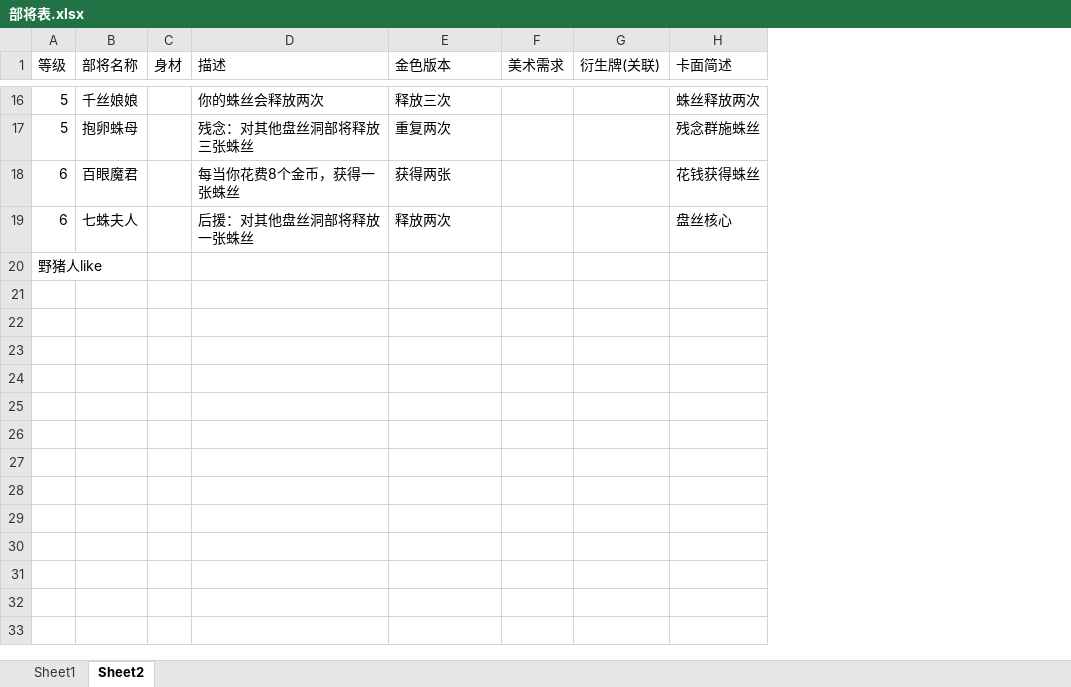
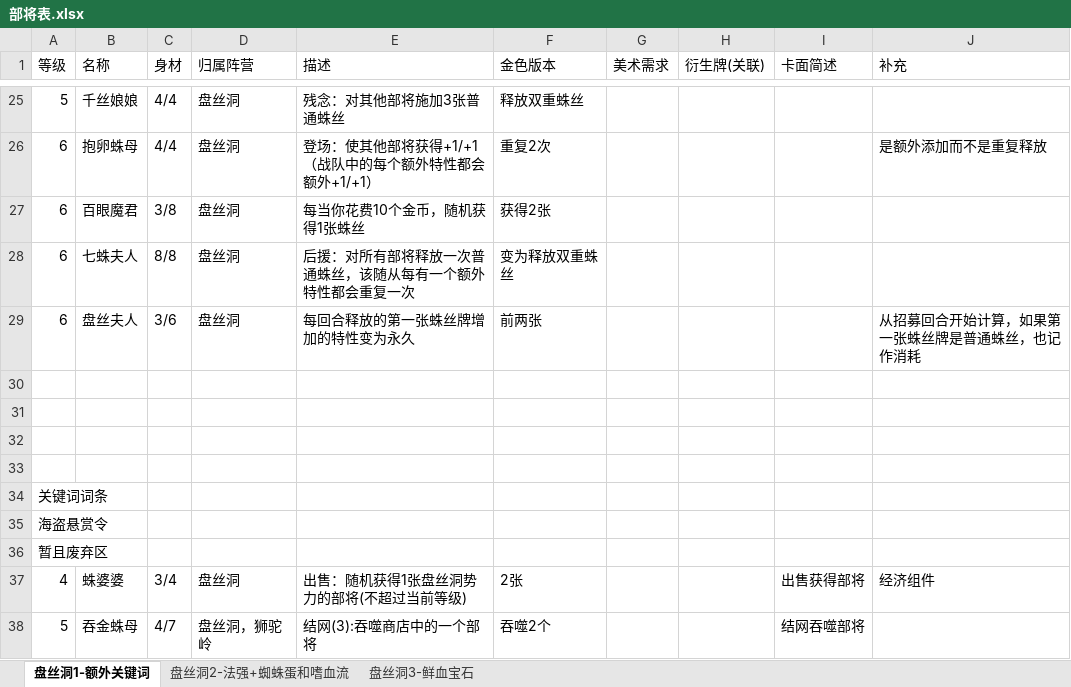
Before and after one commit to hiatus233/Notes, an Excel workbook: 工作-大圣牌/战棋/部将表.xlsx, sheet 盘丝洞1-额外关键词, drawn as a sheet; only a part is shown, gaps mark what is left out; values as stored, in another font and other column widths than the file's, no cell formats; addresses are those after the commit; the diff covers the shown part only; the diff names each change by its address in the sheet, - before the commit and + after, or states it on an @@ line.

```diff
--- a/工作-大圣牌/战棋/部将表.xlsx (sheet 盘丝洞1-额外关键词)
+++ b/工作-大圣牌/战棋/部将表.xlsx (sheet 盘丝洞1-额外关键词)
-sheet tab: Sheet1
+sheet tab: 盘丝洞2-法强+蜘蛛蛋和嗜血流
-sheet tab: Sheet2
+sheet tab: 盘丝洞1-额外关键词
+sheet tab: 盘丝洞3-鲜血宝石
@@ sheet tab order changed: 盘丝洞1-额外关键词 | 盘丝洞2-法强+蜘蛛蛋和嗜血流 | 盘丝洞3-鲜血宝石 @@
+column D (归属阵营), rows 25-28: all 盘丝洞
+column J (补充), row 26: 是额外添加而不是重复释放
-B1: 部将名称
+B1: 名称
-C25:C26 (身材): (empty)
+C25:C26 (身材): 4/4
-E25 (描述): 你的蛛丝会释放两次
+E25 (描述): 残念：对其他部将施加3张普通蛛丝
-F25 (金色版本): 释放三次
+F25 (金色版本): 释放双重蛛丝
-I25 (卡面简述): 蛛丝释放两次
+I25 (卡面简述): (empty)
-A26 (等级): 5
+A26 (等级): 6
-E26 (描述): 残念：对其他盘丝洞部将释放三张蛛丝
+E26 (描述): 登场：使其他部将获得+1/+1（战队中的每个额外特性都会额外+1/+1）
-F26 (金色版本): 重复两次
+F26 (金色版本): 重复2次
-I26 (卡面简述): 残念群施蛛丝
+I26 (卡面简述): (empty)
-C27 (身材): (empty)
+C27 (身材): 3/8
-E27 (描述): 每当你花费8个金币，获得一张蛛丝
+E27 (描述): 每当你花费10个金币，随机获得1张蛛丝
-F27 (金色版本): 获得两张
+F27 (金色版本): 获得2张
-I27 (卡面简述): 花钱获得蛛丝
+I27 (卡面简述): (empty)
-C28 (身材): (empty)
+C28 (身材): 8/8
-E28 (描述): 后援：对其他盘丝洞部将释放一张蛛丝
+E28 (描述): 后援：对所有部将释放一次普通蛛丝，该随从每有一个额外特性都会重复一次
-F28 (金色版本): 释放两次
+F28 (金色版本): 变为释放双重蛛丝
-I28 (卡面简述): 盘丝核心
+I28 (卡面简述): (empty)
+row 29: 6 | 盘丝夫人 | 3/6 | 盘丝洞 | 每回合释放的第一张蛛丝牌增加的特性变为永久 | 前两张 |  |  |  | 从招募回合开始计算，如果第一张蛛丝牌是普通蛛丝，也记作消耗
+row 30: (empty)
+row 31: (empty)
+row 32: (empty)
+row 33: (empty)
-A34 (等级): 野猪人like
+A34 (等级): 关键词词条
+row 35: 海盗悬赏令
+row 36: 暂且废弃区
+row 37: 4 | 蛛婆婆 | 3/4 | 盘丝洞 | 出售：随机获得1张盘丝洞势力的部将(不超过当前等级) | 2张 |  |  | 出售获得部将 | 经济组件
+row 38: 5 | 吞金蛛母 | 4/7 | 盘丝洞，狮驼岭 | 结网(3):吞噬商店中的一个部将 | 吞噬2个 |  |  | 结网吞噬部将
```
Also changed, not shown: 12 added rows, 3 removed rows and 45 edited cells elsewhere in this sheet, sheet 盘丝洞2-法强+蜘蛛蛋和嗜血流, cell formats, charts or pictures, 4 other files.
